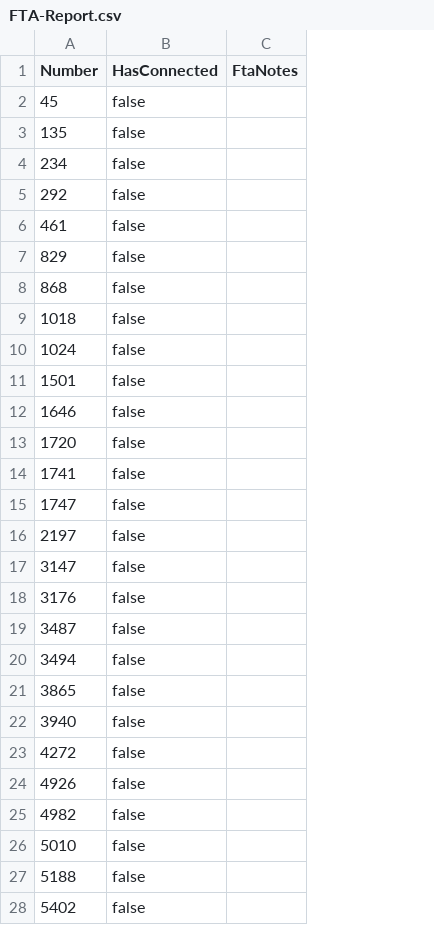
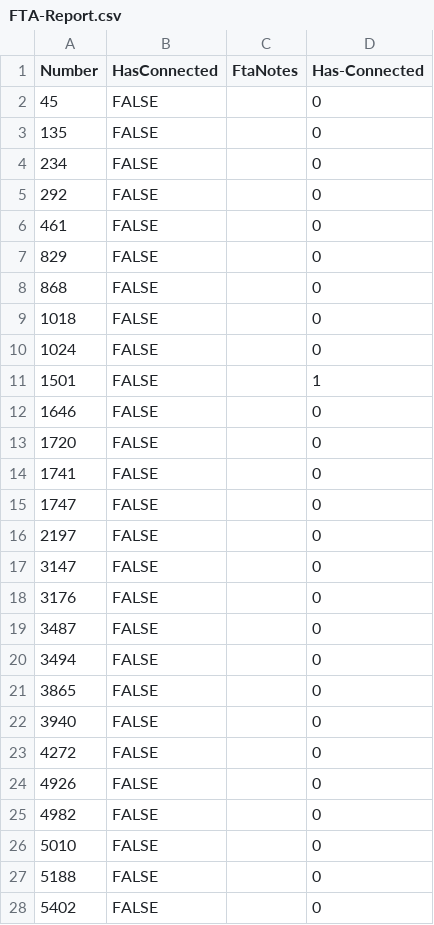
Before and after one commit to Cheesy-Arena-Data/2024-FIN-State, a CSV file: CSV/FTA-Report.csv, drawn as a sheet; only a part is shown; the diff covers the shown part only; the diff names each change by its address in the sheet, - before the commit and + after, or states it on an @@ line.

```diff
--- a/CSV/FTA-Report.csv
+++ b/CSV/FTA-Report.csv
+column D (Has-Connected), rows 2-28: 0 | 0 | 0 | 0 | 0 | 0 | 0 | 0 | 0 | 1 | 0 | 0 | 0 | 0 | 0 | 0 | 0 | 0 | 0 | 0 | 0 | 0 | 0 | 0 | 0 | 0 | 0
-B2:B28 (HasConnected): false
+B2:B28 (HasConnected): FALSE
```
Also changed, not shown: 11 edited cells elsewhere in this file, CSV/Teams.csv, 1 other file.
